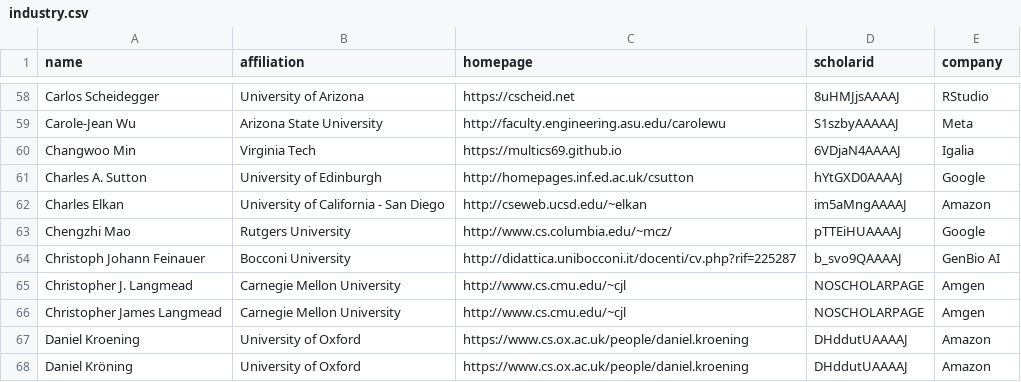
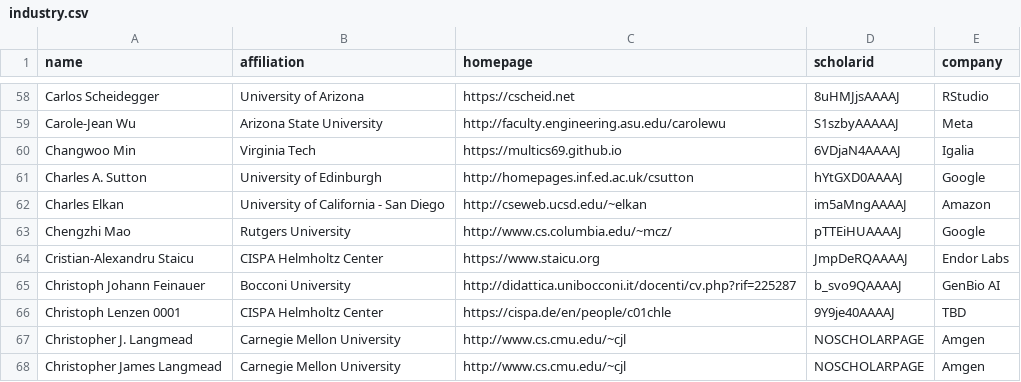
Before and after one commit to LiuFang816/CSrankings, a CSV file: old/industry.csv, drawn as a sheet; only a part is shown, gaps mark what is left out; the shorter side is filled out with more unchanged rows; the diff names each change by its address in the sheet, - before the commit and + after, or states it on an @@ line.

Commit message:
Updated multiple CISPA Helmholtz Center
Added new faculty to CSRanking and CISPA Helmholtz Center:
- Jonas Hielscher
- Jane Im
- Adam Edward Kortylewski
- Doreen Riepel
- Willy Quach
- Sajin Sasy
- Thorsten Eisenhofer
- A. Giray Yaglikçi

Moved Michael Pradel from University of Stuttgart to CISPA Helmholtz Center.

Moved Cristian-Alexandru Staicu and Christoph Lenzen to industry.

Moved Julian Loss to Ruhr University Bochum.

Tatjana Chavdarova to University Milano.

```diff
--- a/old/industry.csv
+++ b/old/industry.csv
+row 64: Cristian-Alexandru Staicu | CISPA Helmholtz Center | https://www.staicu.org | JmpDeRQAAAAJ | Endor Labs
+row 66: Christoph Lenzen 0001 | CISPA Helmholtz Center | https://cispa.de/en/people/c01chle | 9Y9je40AAAAJ | TBD
```
Also changed, not shown: csrankings-a.csv, csrankings-c.csv, 6 other files.
